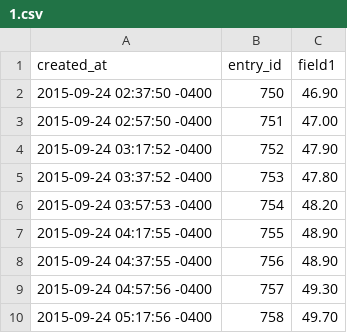
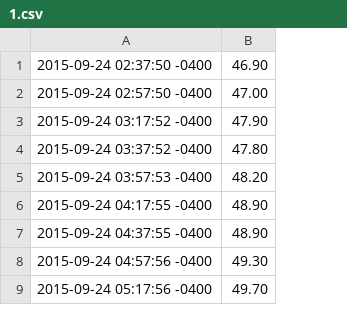
Before and after one commit to nkundu/monitors, a CSV file: data/inputs/humid1/1.csv, drawn as a sheet; only a part is shown; removed rows and columns are numbered as before the commit, all else as after; the diff names each change by its address in the sheet, - before the commit and + after, or states it on an @@ line.

```diff
--- a/data/inputs/humid1/1.csv
+++ b/data/inputs/humid1/1.csv
-column B, rows 2-10: 750 | 751 | 752 | 753 | 754 | 755 | 756 | 757 | 758
-row 1: created_at | entry_id | field1
```
Also changed, not shown: 6 other files.
